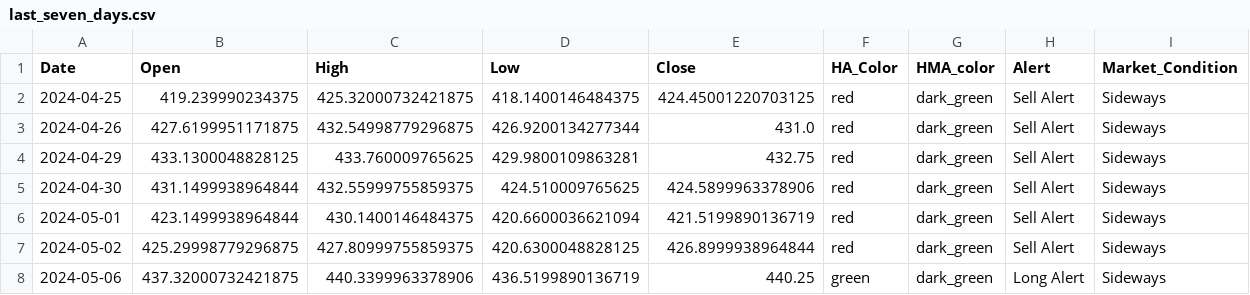
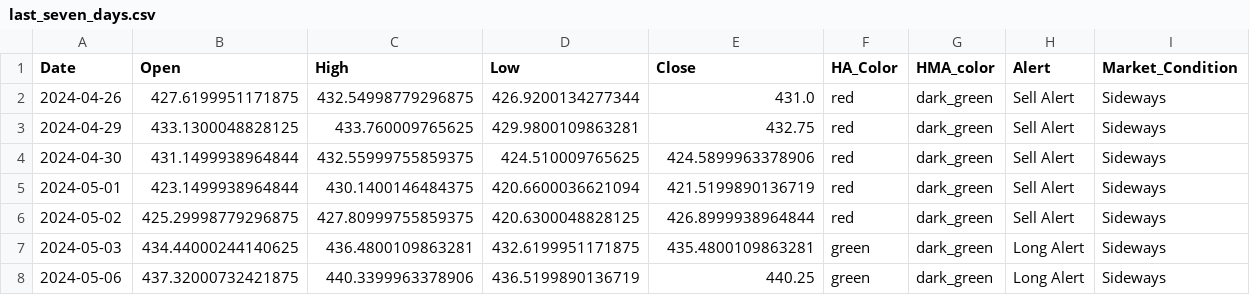
Before and after one commit to rbnyng/trend_alert, a CSV file: last_seven_days.csv, drawn as a sheet.

```diff
--- a/last_seven_days.csv
+++ b/last_seven_days.csv
@@ -1,3 +1,2 @@
 Date,Open,High,Low,Close,HA_Color,HMA_color,Alert,Market_Condition
-2024-04-25,419.239990234375,425.32000732421875,418.1400146484375,424.45001220703125,red,dark_green,Sell Alert,Sideways
 2024-04-26,427.6199951171875,432.54998779296875,426.9200134277344,431.0,red,dark_green,Sell Alert,Sideways
@@ -7,2 +6,3 @@ Date,Open,High,Low,Close,HA_Color,HMA_color,Alert,Market_Condition
 2024-05-02,425.29998779296875,427.80999755859375,420.6300048828125,426.8999938964844,red,dark_green,Sell Alert,Sideways
+2024-05-03,434.44000244140625,436.4800109863281,432.6199951171875,435.4800109863281,green,dark_green,Long Alert,Sideways
 2024-05-06,437.32000732421875,440.3399963378906,436.5199890136719,440.25,green,dark_green,Long Alert,Sideways
```
